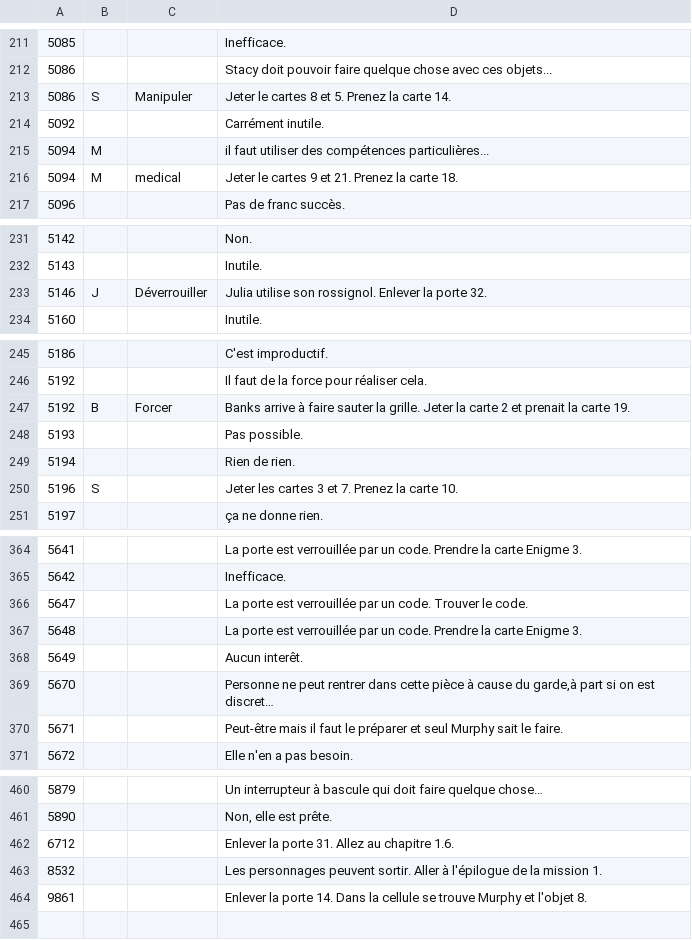
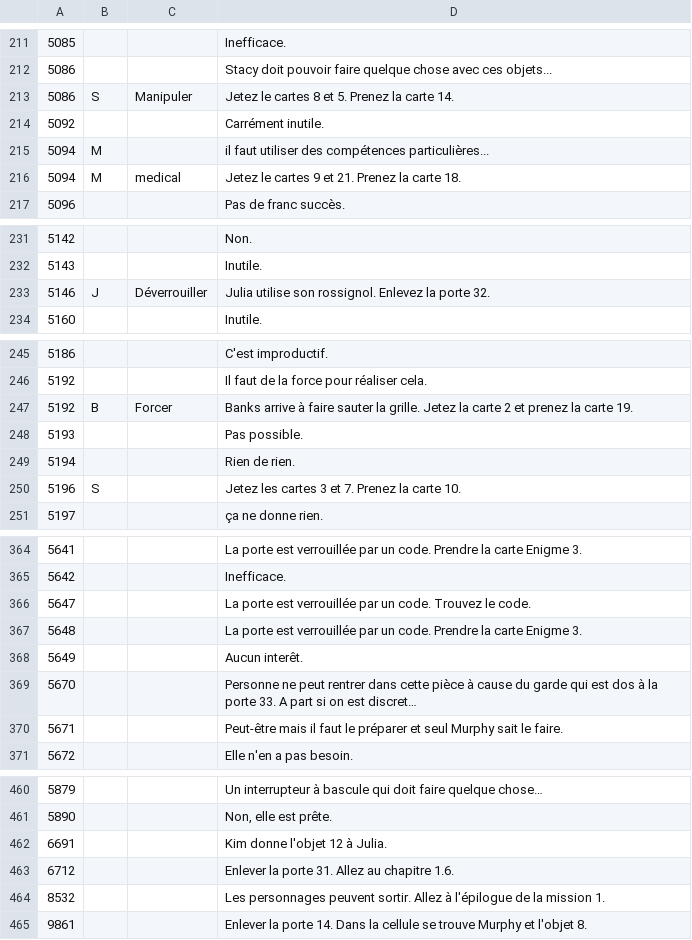
Before and after one commit to escapologists/app, a CSV file: solutions_M1.csv, drawn as a sheet; only a part is shown, gaps mark what is left out; the diff covers the shown part only.

Commit message:
Update solutions_M1.csv

```diff
--- a/solutions_M1.csv
+++ b/solutions_M1.csv
@@ -212,6 +212,6 @@
 5086;;;Stacy doit pouvoir faire quelque chose avec ces objets...
-5086;S;Manipuler;Jeter le cartes 8 et 5. Prenez la carte 14.
+5086;S;Manipuler;Jetez le cartes 8 et 5. Prenez la carte 14.
 5092;;;Carrément inutile.
 5094;M;;il faut utiliser des compétences particulières...
-5094;M;medical;Jeter le cartes 9 et 21. Prenez la carte 18.
+5094;M;medical;Jetez le cartes 9 et 21. Prenez la carte 18.
 5096;;;Pas de franc succès.
@@ -232,3 +232,3 @@
 5143;;;Inutile.
-5146;J;Déverrouiller;Julia utilise son rossignol. Enlever la porte 32.
+5146;J;Déverrouiller;Julia utilise son rossignol. Enlevez la porte 32.
 5160;;;Inutile.
@@ -246,6 +246,6 @@
 5192;;;Il faut de la force pour réaliser cela.
-5192;B;Forcer;Banks arrive à faire sauter la grille. Jeter la carte 2 et prenait la carte 19.
+5192;B;Forcer;Banks arrive à faire sauter la grille. Jetez la carte 2 et prenez la carte 19.
 5193;;;Pas possible.
 5194;;;Rien de rien.
-5196;S;;Jeter les cartes 3 et 7. Prenez la carte 10.
+5196;S;;Jetez les cartes 3 et 7. Prenez la carte 10.
 5197;;;ça ne donne rien.
@@ -365,6 +365,6 @@
 5642;;;Inefficace.
-5647;;;La porte est verrouillée par un code. Trouver le code.
+5647;;;La porte est verrouillée par un code. Trouvez le code.
 5648;;;La porte est verrouillée par un code. Prendre la carte Enigme 3.
 5649;;;Aucun interêt.
-5670;;;Personne ne peut rentrer dans cette pièce à cause du garde,à part si on est discret…
+5670;;;Personne ne peut rentrer dans cette pièce à cause du garde qui est dos à la porte 33. A part si on est discret…
 5671;;;Peut-être mais il faut le préparer et seul Murphy sait le faire.
@@ -461,4 +461,5 @@
 5890;;;Non, elle est prête.
+6691;;;Kim donne l'objet 12 à Julia.
 6712;;;Enlever la porte 31. Allez au chapitre 1.6.
-8532;;;Les personnages peuvent sortir. Aller à l'épilogue de la mission 1.
+8532;;;Les personnages peuvent sortir. Allez à l'épilogue de la mission 1.
 9861;;;Enlever la porte 14. Dans la cellule se trouve Murphy et l'objet 8.
```
Also changed, not shown: 6 edited cells elsewhere in this file.
